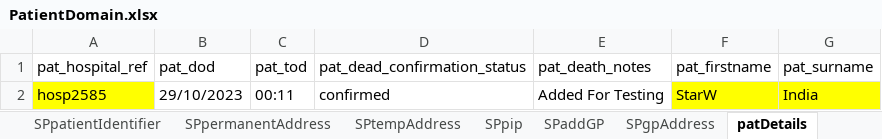
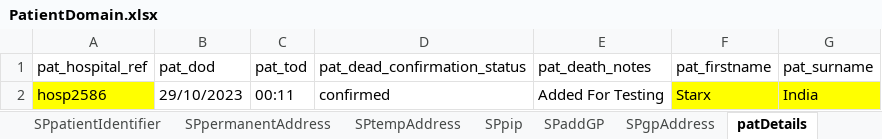
Before and after one commit to manojvyavahare27/C4Automation, an Excel workbook: ExcelFiles/PatientDomain.xlsx, sheet patDetails, drawn as a sheet; values as stored, in another font and other column widths than the file's, no borders; the diff names each change by its address in the sheet, - before the commit and + after, or states it on an @@ line.

```diff
--- a/ExcelFiles/PatientDomain.xlsx (sheet patDetails)
+++ b/ExcelFiles/PatientDomain.xlsx (sheet patDetails)
-A2 (pat_hospital_ref): hosp2585
+A2 (pat_hospital_ref): hosp2586
-F2 (pat_firstname): StarW
+F2 (pat_firstname): Starx
```
Also changed, not shown: sheet addPatient, sheet patientIdentifier, sheet editPatient, ExcelFiles/AppointmentDomain.xlsx, ExcelFiles/PharmacyDomain.xlsx, 3 other files.
